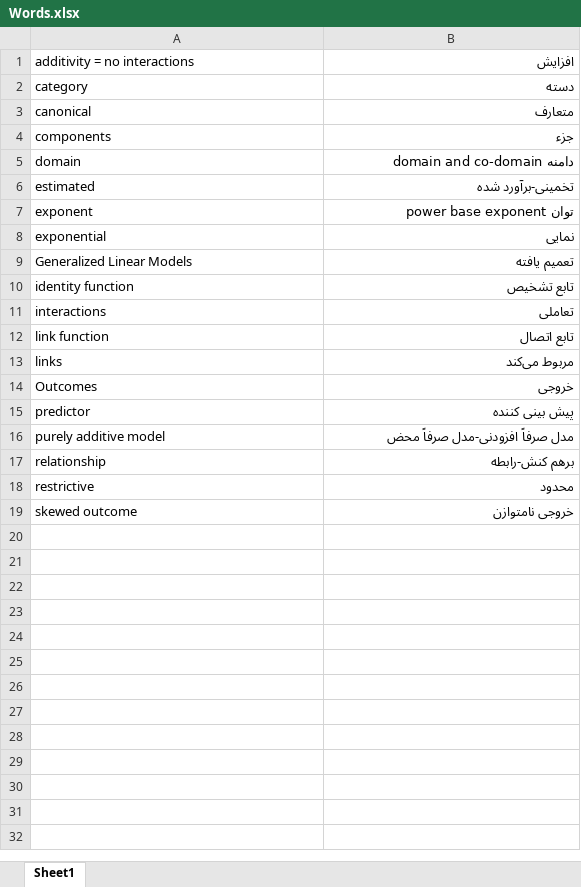
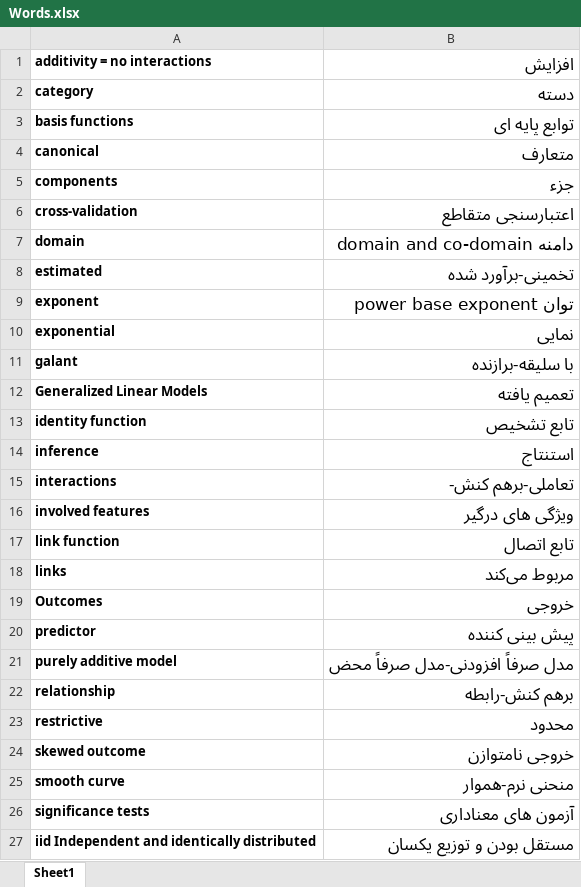
Before and after one commit to mbeigih/Interpretable2, an Excel workbook: Words.xlsx, sheet Sheet1, drawn as a sheet; only a part is shown; values as stored, in another font and other column widths than the file's, no borders; addresses are those after the commit; the diff covers the shown part only; the diff names each change by its address in the sheet, - before the commit and + after, or states it on an @@ line.

```diff
--- a/Words.xlsx (sheet Sheet1)
+++ b/Words.xlsx (sheet Sheet1)
-A1:A2 bold: off
+A1:A2 bold: on
@@ B1:B2 text size: larger @@
+row 3: basis functions | توابع پایه ای
-A4:A5 bold: off
+A4:A5 bold: on
@@ B4:B5 text size: larger @@
+row 6: cross-validation | اعتبارسنجی متقاطع
-A7:A10 bold: off
+A7:A10 bold: on
@@ B7:B10 text size: larger @@
+row 11: galant | با سلیقه-برازنده
-A12:A13 bold: off
+A12:A13 bold: on
@@ B12:B13 text size: larger @@
+row 14: inference | استنتاج
-A15 bold: off
+A15 bold: on
-B15 (افزایش): تعاملی
+B15 (افزایش): تعاملی-برهم کنش-
@@ B15 text size: larger @@
+row 16: involved features | ویژگی های درگیر
-A17:A24 bold: off
+A17:A24 bold: on
@@ B17:B24 text size: larger @@
+row 25: smooth curve | منحنی نرم-هموار
+row 26: significance tests | آزمون های معناداری
+row 27: iid Independent and identically distributed | مستقل بودن و توزیع یکسان
```
Also changed, not shown: 5 added rows elsewhere in this sheet, 22 other files.
